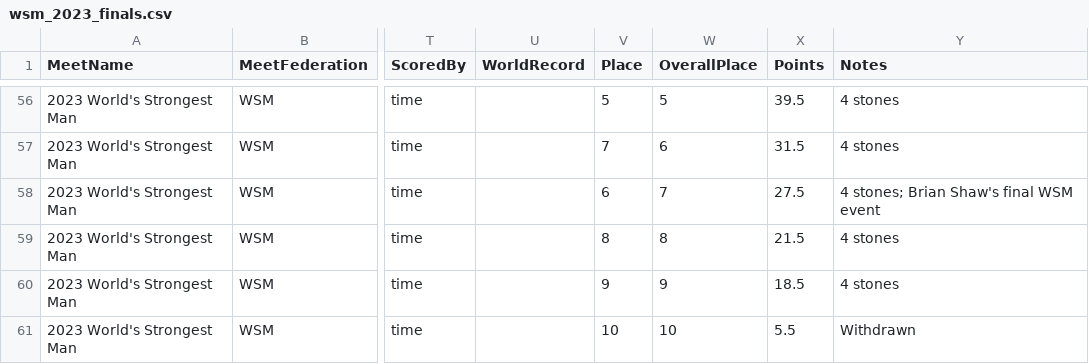
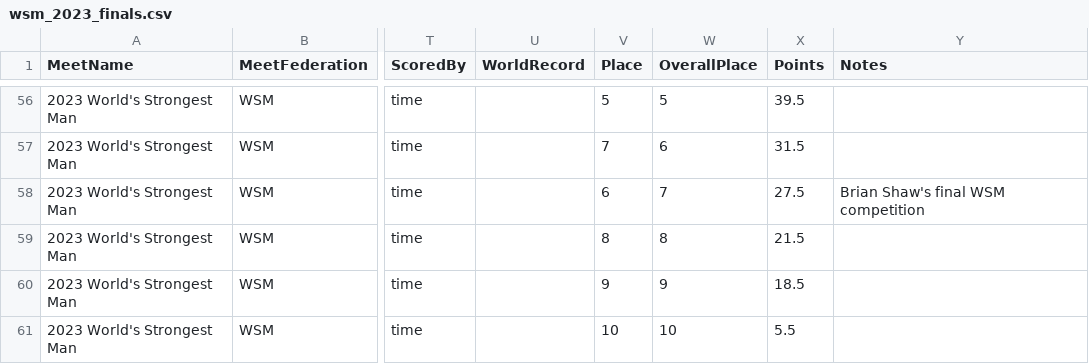
Before and after one commit to campoheidi-oss/openstrongman.org, a CSV file: data/wsm_2023_finals.csv, drawn as a sheet; only a part is shown, gaps mark what is left out; the diff covers the shown part only; the diff names each change by its address in the sheet, - before the commit and + after, or states it on an @@ line.

Commit message:
Add 2023 World's Strongest Man results
Added results for the 2023 World's Strongest Man competition, including events like Reign Shield Carry, KNAACK Deadlift, Fingal's Fingers, Max Dumbbell, Bus Pull, and Atlas Stones.

```diff
--- a/data/wsm_2023_finals.csv
+++ b/data/wsm_2023_finals.csv
-Y56:Y57 (Notes): 4 stones
+Y56:Y57 (Notes): (empty)
-Y58 (Notes): 4 stones; Brian Shaw's final WSM event
+Y58 (Notes): Brian Shaw's final WSM competition
-Y59:Y60 (Notes): 4 stones
+Y59:Y60 (Notes): (empty)
-Y61 (Notes): Withdrawn
+Y61 (Notes): (empty)
```
Also changed, not shown: 67 edited cells elsewhere in this file.
